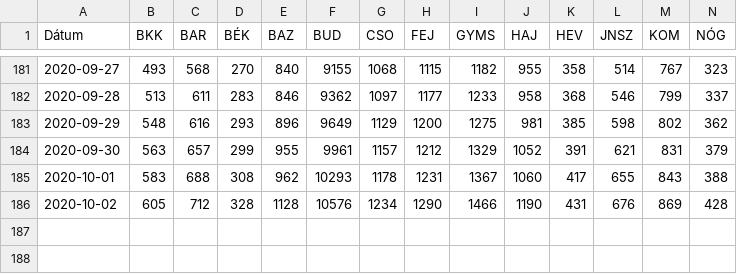
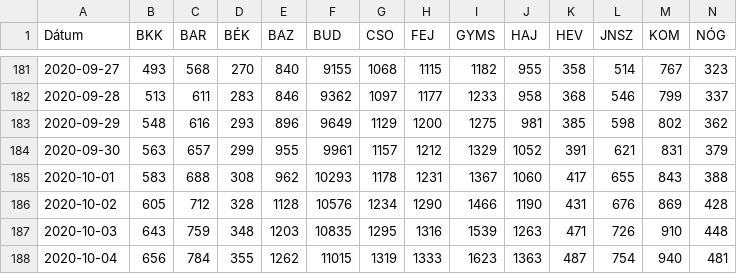
Before and after one commit to bfarago/hu_covid_datas, a CSV file: megye.csv, drawn as a sheet; only a part is shown, gaps mark what is left out; rows hold the shown columns only; the diff names each change by its address in the sheet, - before the commit and + after, or states it on an @@ line.

```diff
--- a/megye.csv
+++ b/megye.csv
+row 187: 2020-10-03 | 643 | 759 | 348 | 1203 | 10835 | 1295 | 1316 | 1539 | 1263 | 471 | 726 | 910 | 448
+row 188: 2020-10-04 | 656 | 784 | 355 | 1262 | 11015 | 1319 | 1333 | 1623 | 1363 | 487 | 754 | 940 | 481
```
Also changed, not shown: adat.csv, 9 other files.
